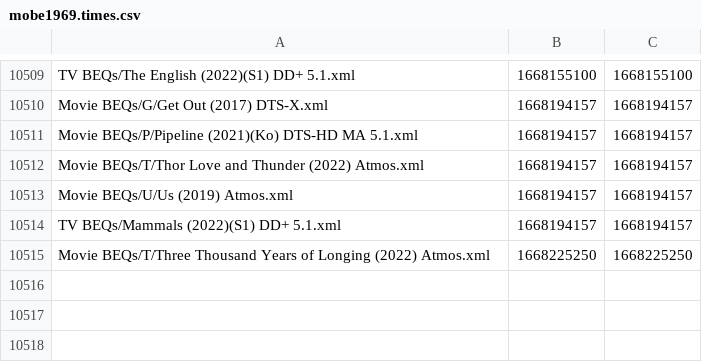
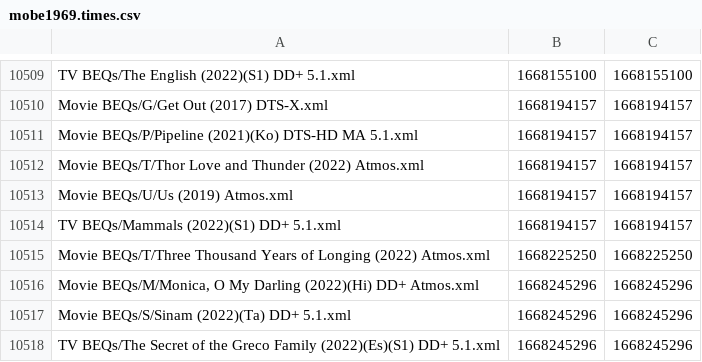
Before and after one commit to 3ll3d00d/beqcatalogue, a CSV file: mobe1969.times.csv, drawn as a sheet; only a part is shown, gaps mark what is left out; the diff names each change by its address in the sheet, - before the commit and + after, or states it on an @@ line.

```diff
--- a/mobe1969.times.csv
+++ b/mobe1969.times.csv
+row 10516: Movie BEQs/M/Monica, O My Darling (2022)(Hi) DD+ Atmos.xml | 1668245296 | 1668245296
+row 10517: Movie BEQs/S/Sinam (2022)(Ta) DD+ 5.1.xml | 1668245296 | 1668245296
+row 10518: TV BEQs/The Secret of the Greco Family (2022)(Es)(S1) DD+ 5.1.xml | 1668245296 | 1668245296
```
Also changed, not shown: 8 other files.
